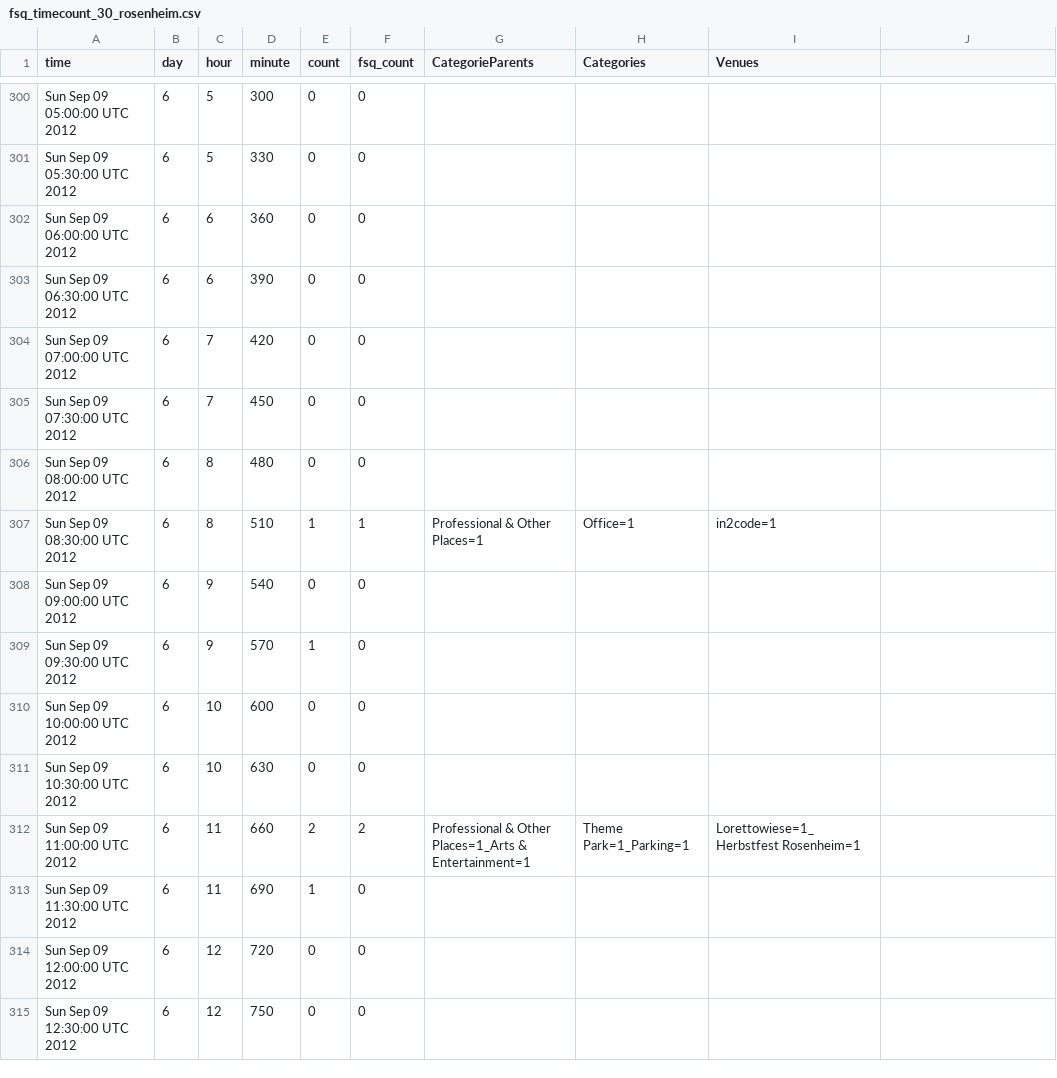
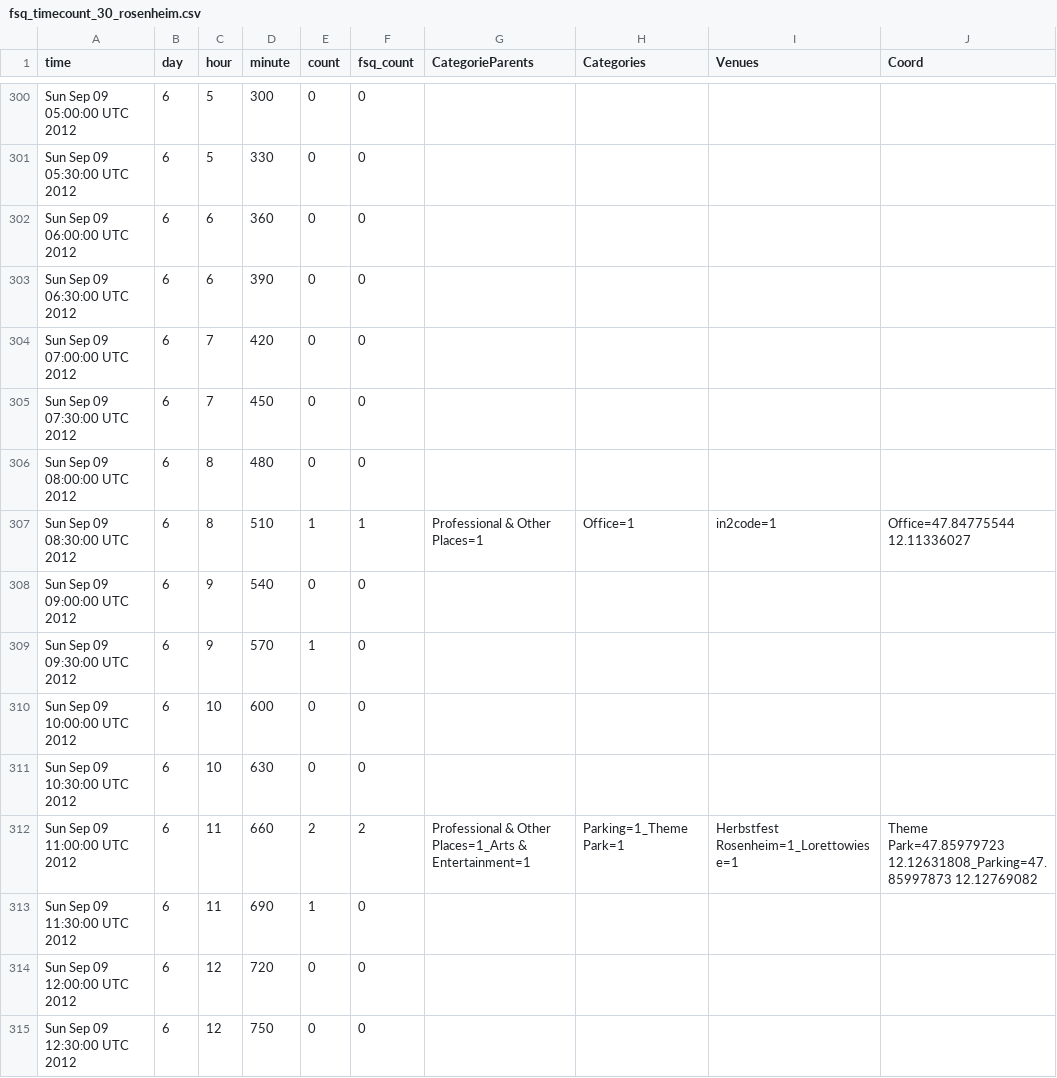
Before and after one commit to csteinlehner/Bachelor, a CSV file: TweetToner/data/fsq_timecount_30_rosenheim.csv, drawn as a sheet; only a part is shown, gaps mark what is left out; the diff covers the shown part only.

```diff
--- a/TweetToner/data/fsq_timecount_30_rosenheim.csv
+++ b/TweetToner/data/fsq_timecount_30_rosenheim.csv
@@ -1 +1 @@
-time,day,hour,minute,count,fsq_count,CategorieParents,Categories,Venues
+time,day,hour,minute,count,fsq_count,CategorieParents,Categories,Venues,Coord
@@ -307 +307 @@ Sun Sep 09 08:00:00 UTC 2012,6,8,480,0,0,"","",""
-Sun Sep 09 08:30:00 UTC 2012,6,8,510,1,1,Professional & Other Places=1,Office=1,in2code=1
+Sun Sep 09 08:30:00 UTC 2012,6,8,510,1,1,Professional & Other Places=1,Office=1,in2code=1,Office=47.84775544 12.11336027
@@ -312 +312 @@ Sun Sep 09 10:30:00 UTC 2012,6,10,630,0,0,"","",""
-Sun Sep 09 11:00:00 UTC 2012,6,11,660,2,2,Professional & Other Places=1_Arts & Entertainment=1,Theme Park=1_Parking=1,Lorettowiese=1_Herbstfest Rosenheim=1
+Sun Sep 09 11:00:00 UTC 2012,6,11,660,2,2,Professional & Other Places=1_Arts & Entertainment=1,Parking=1_Theme Park=1,Herbstfest Rosenheim=1_Lorettowiese=1,Theme Park=47.85979723 12.12631808_Parking=47.85997873 12.12769082
```
Also changed, not shown: 37 edited cells elsewhere in this file, TweetToner/data/fsq_timecount_30_potsdam.csv, 16 other files.
